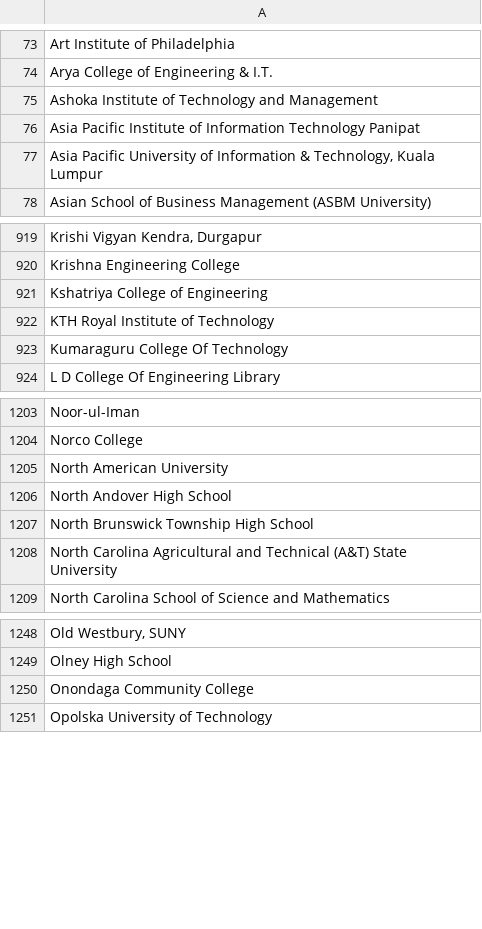
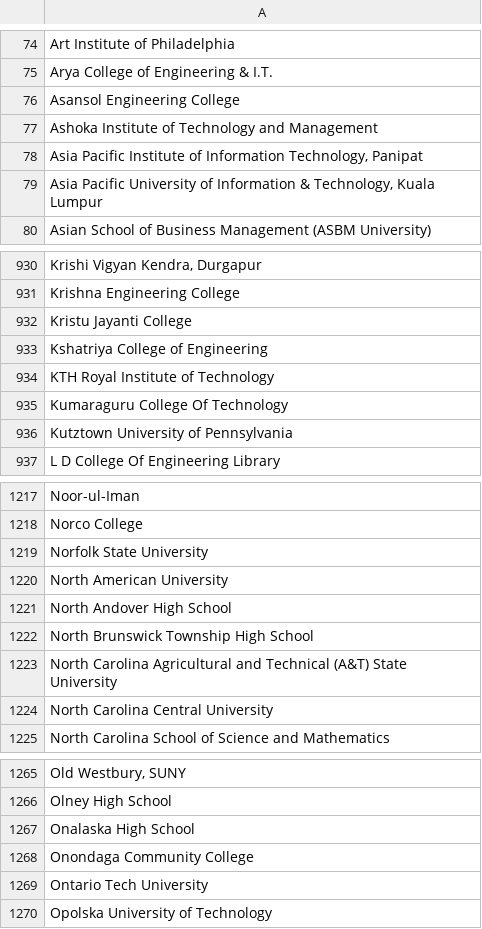
Before and after one commit to MLH/mlh-policies, a CSV file: schools.csv, drawn as a sheet; only a part is shown, gaps mark what is left out; addresses are those after the commit; the diff covers the shown part only; the diff names each change by its address in the sheet, - before the commit and + after, or states it on an @@ line.

```diff
--- a/schools.csv
+++ b/schools.csv
+row 76: Asansol Engineering College
-A78: …of Information Technology Panipat
+A78: …of Information Technology, Panipat
+row 932: Kristu Jayanti College
+row 936: Kutztown University of Pennsylvania
+row 1219: Norfolk State University
+row 1224: North Carolina Central University
+row 1267: Onalaska High School
+row 1269: Ontario Tech University
```
Also changed, not shown: 33 added rows, 1 removed row, 6 moved rows and 2 edited cells elsewhere in this file.
